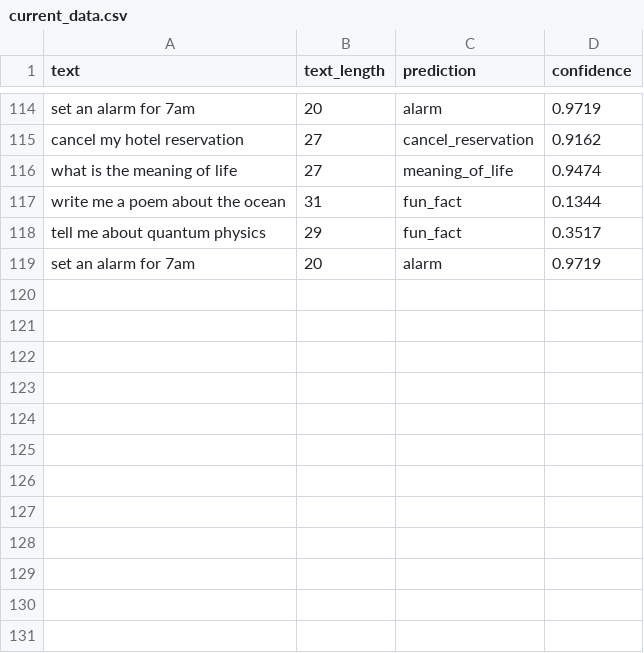
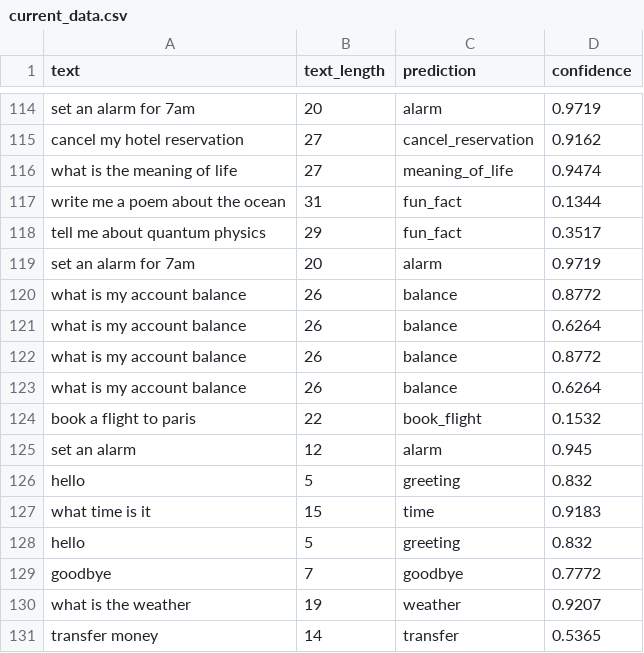
Before and after one commit to princ0301/intent-classifier, a CSV file: artifacts/monitoring/current_data.csv, drawn as a sheet; only a part is shown, gaps mark what is left out; the diff names each change by its address in the sheet, - before the commit and + after, or states it on an @@ line.

```diff
--- a/artifacts/monitoring/current_data.csv
+++ b/artifacts/monitoring/current_data.csv
+row 120: what is my account balance | 26 | balance | 0.8772
+row 121: what is my account balance | 26 | balance | 0.6264
+row 122: what is my account balance | 26 | balance | 0.8772
+row 123: what is my account balance | 26 | balance | 0.6264
+row 124: book a flight to paris | 22 | book_flight | 0.1532
+row 125: set an alarm | 12 | alarm | 0.945
+row 126: hello | 5 | greeting | 0.832
+row 127: what time is it | 15 | time | 0.9183
+row 128: hello | 5 | greeting | 0.832
+row 129: goodbye | 7 | goodbye | 0.7772
+row 130: what is the weather | 19 | weather | 0.9207
+row 131: transfer money | 14 | transfer | 0.5365
```
Also changed, not shown: 11 other files.
